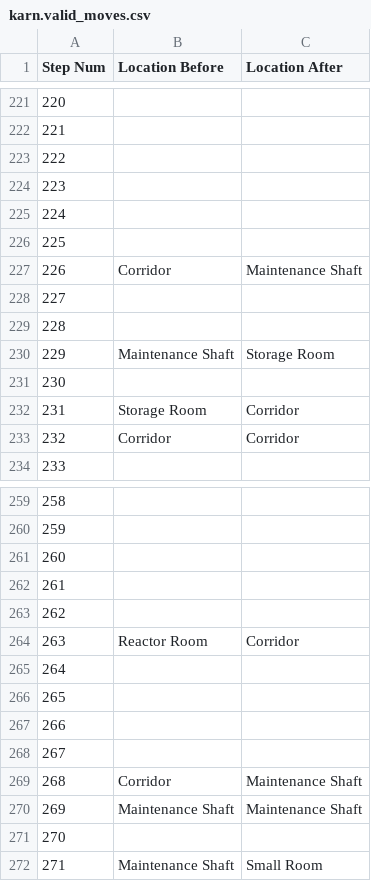
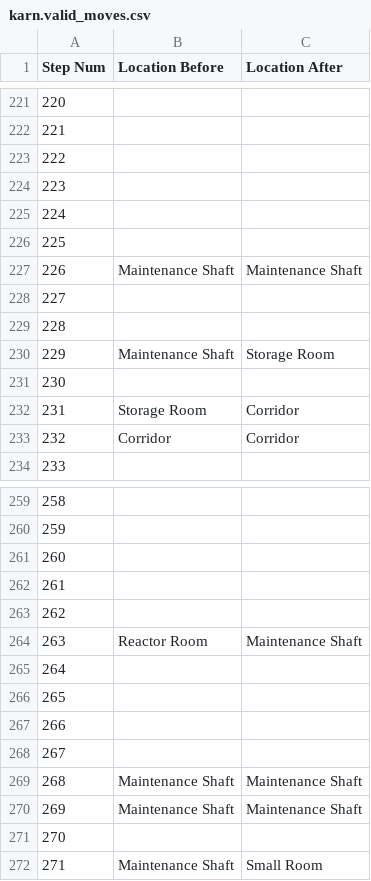
Before and after one commit to Oaklight/mango, a CSV file: data-intermediate/karn/karn.valid_moves.csv, drawn as a sheet; only a part is shown, gaps mark what is left out; the diff covers the shown part only.

```diff
--- a/data-intermediate/karn/karn.valid_moves.csv
+++ b/data-intermediate/karn/karn.valid_moves.csv
@@ -226,3 +226,3 @@ Step Num,Location Before,Location After
 225,,
-226,Corridor,Maintenance Shaft
+226,Maintenance Shaft,Maintenance Shaft
 227,,
@@ -263,3 +263,3 @@ Step Num,Location Before,Location After
 262,,
-263,Reactor Room,Corridor
+263,Reactor Room,Maintenance Shaft
 264,,
@@ -268,3 +268,3 @@ Step Num,Location Before,Location After
 267,,
-268,Corridor,Maintenance Shaft
+268,Maintenance Shaft,Maintenance Shaft
 269,Maintenance Shaft,Maintenance Shaft
```
Also changed, not shown: 13 edited cells elsewhere in this file, 4 other files.
